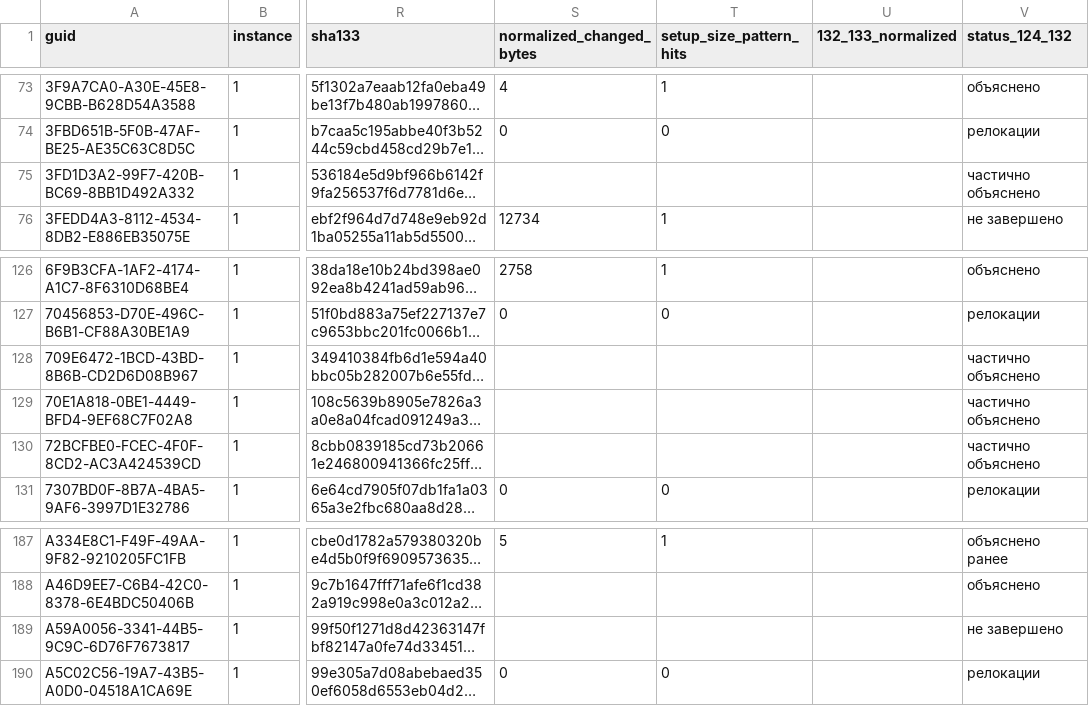
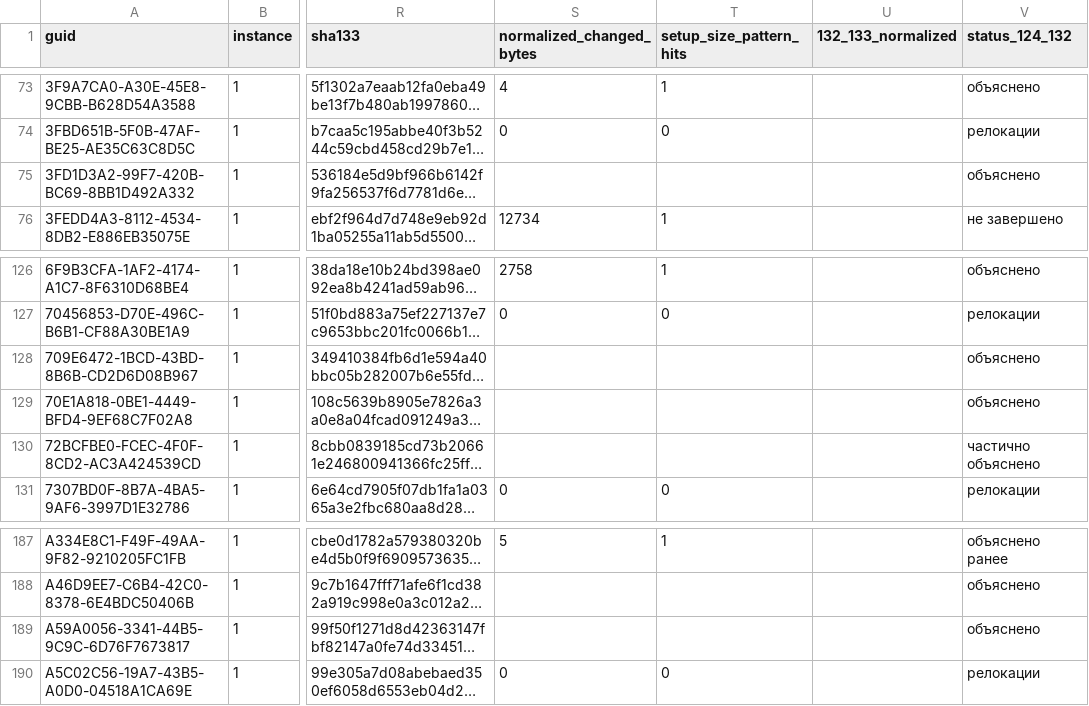
Before and after one commit to kaaburgh/public-research, a TSV file: lenovo-m75n-bios-audit/data/changes.tsv, drawn as a sheet; only a part is shown, gaps mark what is left out; long unchanged cells end in …; the diff names each change by its address in the sheet, - before the commit and + after, or states it on an @@ line.

```diff
--- a/lenovo-m75n-bios-audit/data/changes.tsv
+++ b/lenovo-m75n-bios-audit/data/changes.tsv
-V75 (status_124_132): частично объяснено
+V75 (status_124_132): объяснено
-V128:V129 (status_124_132): частично объяснено
+V128:V129 (status_124_132): объяснено
-V189 (status_124_132): не завершено
+V189 (status_124_132): объяснено
```
Also changed, not shown: lenovo-m75n-bios-audit/data/inventory.tsv, lenovo-m75n-bios-audit/data/p2-public.tsv, 6 other files.
